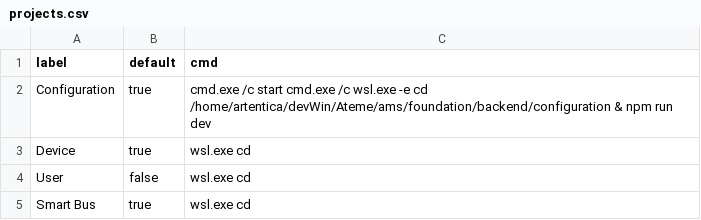
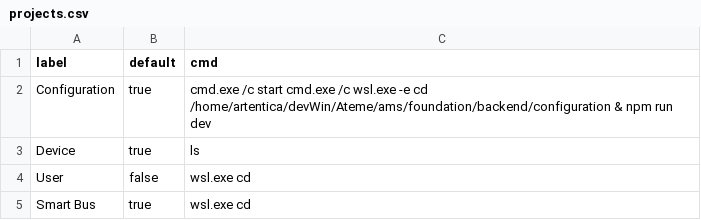
Before and after one commit to artentica/startProjects, a CSV file: projects.csv, drawn as a sheet.

Commit message:
chore: change a command to test it

```diff
--- a/projects.csv
+++ b/projects.csv
@@ -2,3 +2,3 @@ label,default,cmd
 Configuration,true,cmd.exe /c start cmd.exe /c wsl.exe -e cd /home/artentica/devWin/Ateme/ams/foundation/backend/configuration & npm run dev
-Device,true,wsl.exe cd
+Device,true,ls
 User,false,wsl.exe cd
```
